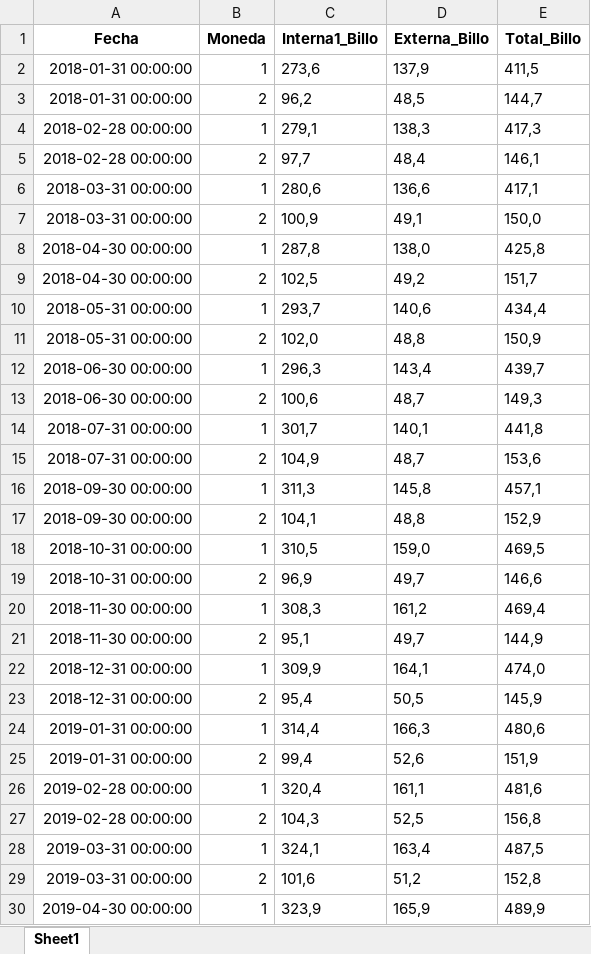
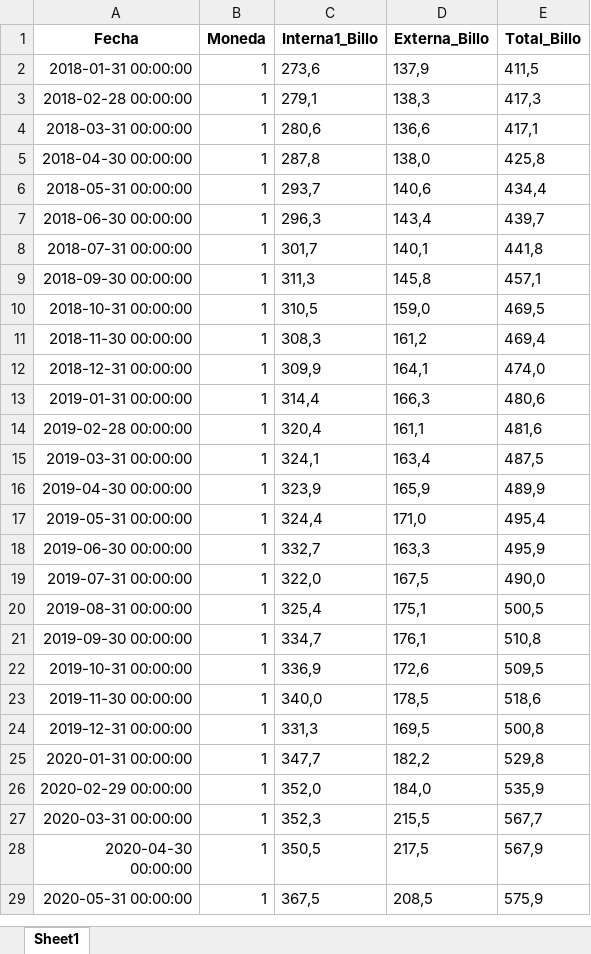
Before and after one commit to leowader/api-monitoreo-financiero, an Excel workbook: src/data/DEUDA.xlsx, sheet Sheet1, drawn as a sheet; only a part is shown; the shorter side is filled out with more unchanged rows; values as stored, in another font and other column widths than the file's, no borders; the diff covers the shown part only; the diff names each change by its address in the sheet, - before the commit and + after, or states it on an @@ line.

```diff
--- a/src/data/DEUDA.xlsx (sheet Sheet1)
+++ b/src/data/DEUDA.xlsx (sheet Sheet1)
-row 3: 2018-01-31 00:00:00 | 2 | 96,2 | 48,5 | 144,7
-row 5: 2018-02-28 00:00:00 | 2 | 97,7 | 48,4 | 146,1
-row 7: 2018-03-31 00:00:00 | 2 | 100,9 | 49,1 | 150,0
-row 9: 2018-04-30 00:00:00 | 2 | 102,5 | 49,2 | 151,7
-row 11: 2018-05-31 00:00:00 | 2 | 102,0 | 48,8 | 150,9
-row 13: 2018-06-30 00:00:00 | 2 | 100,6 | 48,7 | 149,3
-row 15: 2018-07-31 00:00:00 | 2 | 104,9 | 48,7 | 153,6
-row 17: 2018-09-30 00:00:00 | 2 | 104,1 | 48,8 | 152,9
-row 19: 2018-10-31 00:00:00 | 2 | 96,9 | 49,7 | 146,6
-row 21: 2018-11-30 00:00:00 | 2 | 95,1 | 49,7 | 144,9
-row 23: 2018-12-31 00:00:00 | 2 | 95,4 | 50,5 | 145,9
-row 25: 2019-01-31 00:00:00 | 2 | 99,4 | 52,6 | 151,9
-row 27: 2019-02-28 00:00:00 | 2 | 104,3 | 52,5 | 156,8
-row 29: 2019-03-31 00:00:00 | 2 | 101,6 | 51,2 | 152,8
```
Also changed, not shown: 53 removed rows elsewhere in this sheet, 2 other files.
